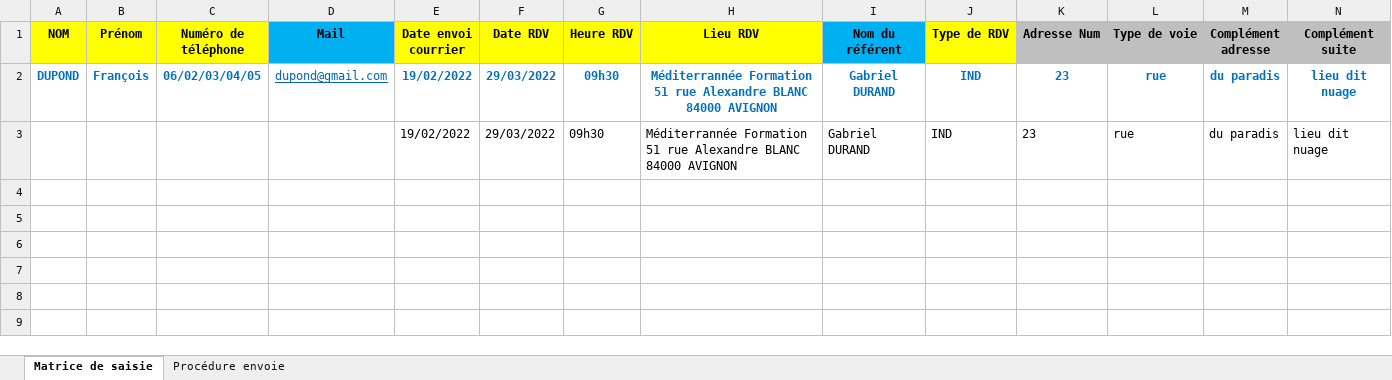
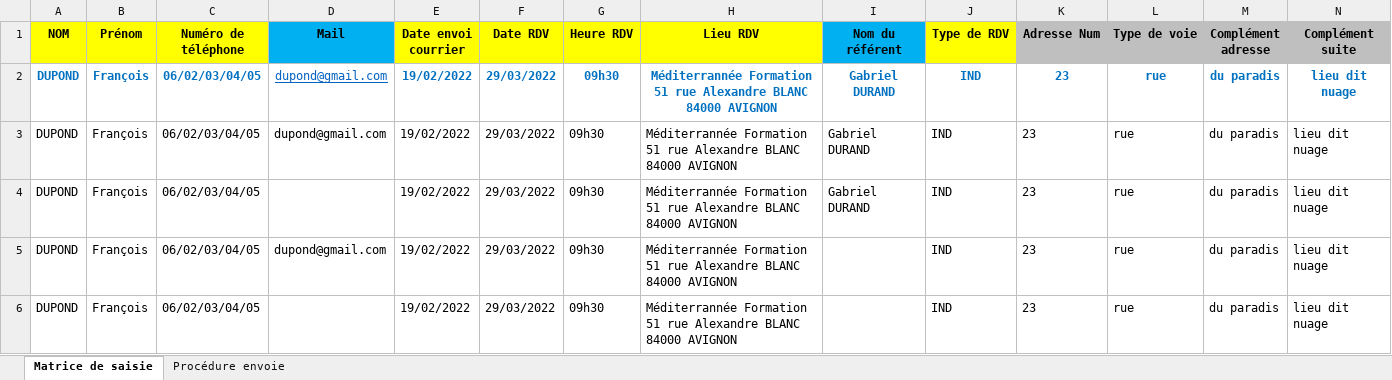
Before and after one commit to igor84javenir/MF, an Excel workbook: src/main/resources/excel-source/testFolder/source données envoie SMS convoc Med Fo MAJ 18 02 22 - Copie.xlsx, sheet Matrice de saisie, drawn as a sheet; only a part is shown; values as stored, in another font and other column widths than the file's, no borders; addresses are those after the commit; rows hold the shown columns only; the diff names each change by its address in the sheet, - before the commit and + after, or states it on an @@ line.

Commit message:
ExcelParser update3

```diff
--- a/src/main/resources/excel-source/testFolder/source données envoie SMS convoc Med Fo MAJ 18 02 22 - Copie.xlsx (sheet Matrice de saisie)
+++ b/src/main/resources/excel-source/testFolder/source données envoie SMS convoc Med Fo MAJ 18 02 22 - Copie.xlsx (sheet Matrice de saisie)
+row 3: DUPOND | François | 06/02/03/04/05 | dupond@gmail.com | 19/02/2022 | 29/03/2022 | 09h30 | Méditerrannée Formation 51 rue Alexandre BLANC 84000 AVIGNON | Gabriel DURAND | IND | 23 | rue | du paradis | lieu dit nuage
-A4 (NOM): (empty)
+A4 (NOM): DUPOND
-B4 (Prénom): (empty)
+B4 (Prénom): François
-C4 (Numéro de téléphone): (empty)
+C4 (Numéro de téléphone): 06/02/03/04/05
+row 5: DUPOND | François | 06/02/03/04/05 | dupond@gmail.com | 19/02/2022 | 29/03/2022 | 09h30 | Méditerrannée Formation 51 rue Alexandre BLANC 84000 AVIGNON |  | IND | 23 | rue | du paradis | lieu dit nuage
+row 6: DUPOND | François | 06/02/03/04/05 |  | 19/02/2022 | 29/03/2022 | 09h30 | Méditerrannée Formation 51 rue Alexandre BLANC 84000 AVIGNON |  | IND | 23 | rue | du paradis | lieu dit nuage
```
Also changed, not shown: 3 other files.
